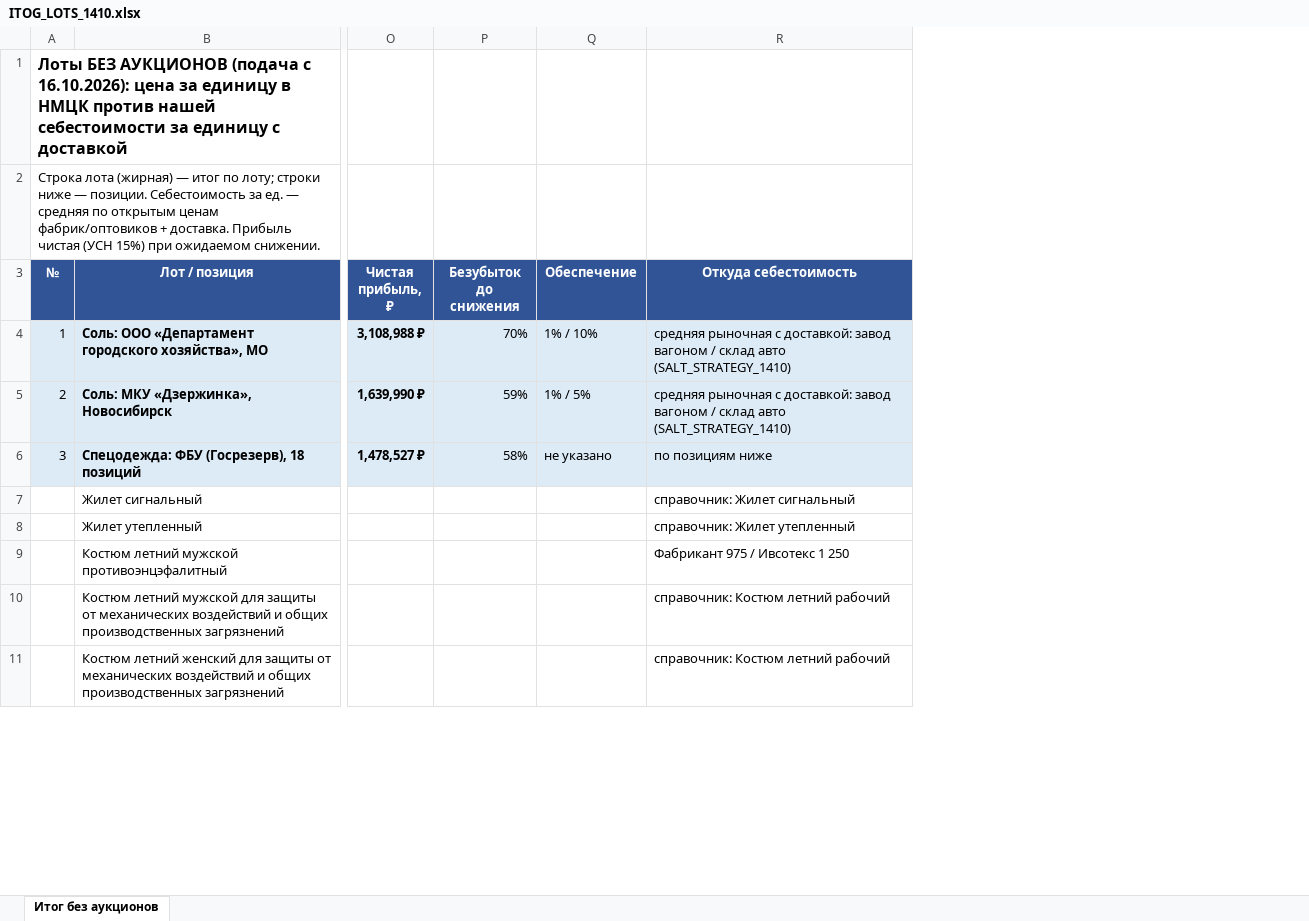
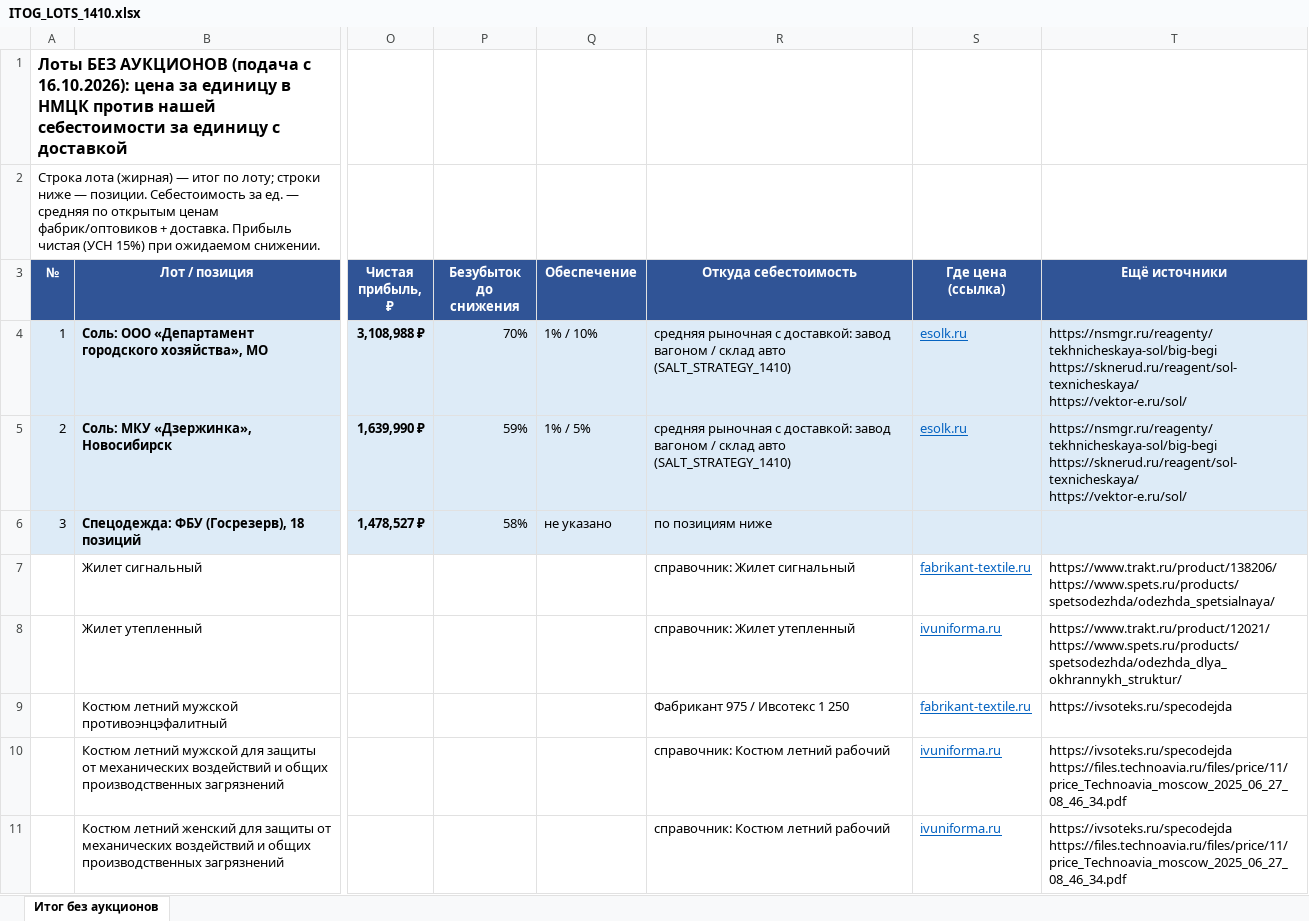
Before and after one commit to arorlov93/Tender-RUS-, an Excel workbook: ITOG_LOTS_1410.xlsx, sheet Итог без аукционов, drawn as a sheet; only a part is shown, gaps mark what is left out; values as stored, in another font and other column widths than the file's, no borders; ↵ is a line break in a cell; the diff names each change by its address in the sheet, - before the commit and + after, or states it on an @@ line.

```diff
--- a/ITOG_LOTS_1410.xlsx (sheet Итог без аукционов)
+++ b/ITOG_LOTS_1410.xlsx (sheet Итог без аукционов)
+column S (Где цена (ссылка)), rows 4-11: esolk.ru | esolk.ru |  | fabrikant-textile.ru | ivuniforma.ru | fabrikant-textile.ru | ivuniforma.ru | ivuniforma.ru
+column T (Ещё источники), rows 4-11: https://nsmgr.ru/reagenty/tekhnicheskaya-sol/big-begi ↵ https://sknerud.ru/reagent/sol-texnicheskaya/ ↵ https://vektor-e.ru/sol/ | https://nsmgr.ru/reagenty/tekhnicheskaya-sol/big-begi ↵ https://sknerud.ru/reagent/sol-texnicheskaya/ ↵ https://vektor-e.ru/sol/ |  | https://www.trakt.ru/product/138206/ ↵ https://www.spets.ru/products/spetsodezhda/odezhda_spetsialnaya/ | https://www.trakt.ru/product/12021/ ↵ https://www.spets.ru/products/spetsodezhda/odezhda_dlya_okhrannykh_struktur/ | https://ivsoteks.ru/specodejda | https://ivsoteks.ru/specodejda ↵ https://files.technoavia.ru/files/price/11/price_Technoavia_moscow_2025_06_27_08_46_34.pdf | https://ivsoteks.ru/specodejda ↵ https://files.technoavia.ru/files/price/11/price_Technoavia_moscow_2025_06_27_08_46_34.pdf
```
Also changed, not shown: COST_REFERENCE_1410.xlsx, FINAL_TOP_1610.xlsx, 3 other files.
